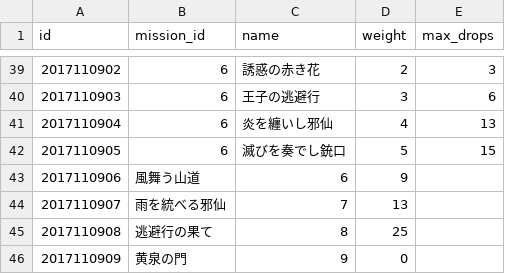
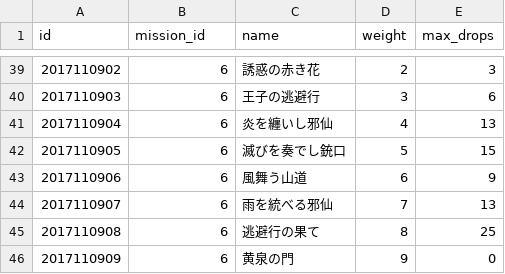
Before and after one commit to zenith6/aigis-server, a CSV file: database/data/maps.csv, drawn as a sheet; only a part is shown, gaps mark what is left out.

Commit message:
アイコン追加。

```diff
--- a/database/data/maps.csv
+++ b/database/data/maps.csv
@@ -42,5 +42,5 @@ id,mission_id,name,weight,max_drops
 2017110905,6,滅びを奏でし銃口,5,15
-2017110906,風舞う山道,6,9
-2017110907,雨を統べる邪仙,7,13
-2017110908,逃避行の果て,8,25
-2017110909,黄泉の門,9,0
+2017110906,6,風舞う山道,6,9
+2017110907,6,雨を統べる邪仙,7,13
+2017110908,6,逃避行の果て,8,25
+2017110909,6,黄泉の門,9,0
```
